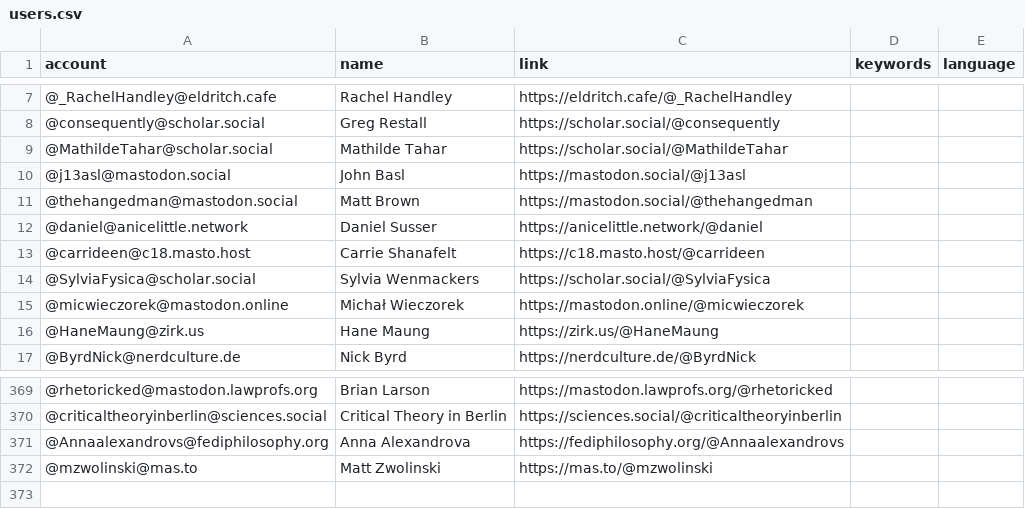
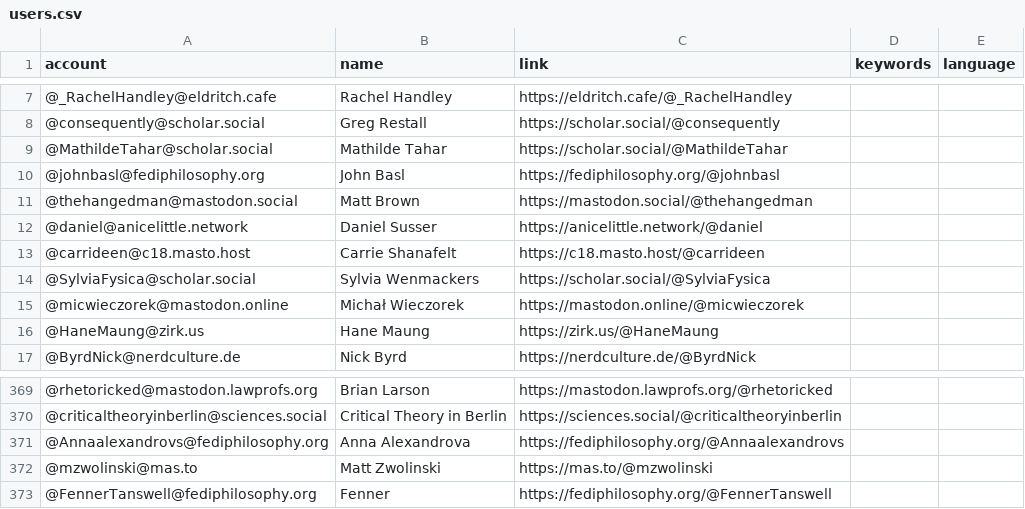
Before and after one commit to eyssette/Mastodon-Philosophy, a CSV file: resources/users.csv, drawn as a sheet; only a part is shown, gaps mark what is left out.

Commit message:
update users

```diff
--- a/resources/users.csv
+++ b/resources/users.csv
@@ -9,3 +9,3 @@ account,name,link,keywords,language
 @MathildeTahar@scholar.social,Mathilde Tahar,https://scholar.social/@MathildeTahar
-@j13asl@mastodon.social,John Basl,https://mastodon.social/@j13asl
+@johnbasl@fediphilosophy.org,John Basl,https://fediphilosophy.org/@johnbasl
 @thehangedman@mastodon.social,Matt Brown,https://mastodon.social/@thehangedman
@@ -372 +372,2 @@ account,name,link,keywords,language
 @mzwolinski@mas.to,Matt Zwolinski,https://mas.to/@mzwolinski
+@FennerTanswell@fediphilosophy.org,Fenner,https://fediphilosophy.org/@FennerTanswell
```
